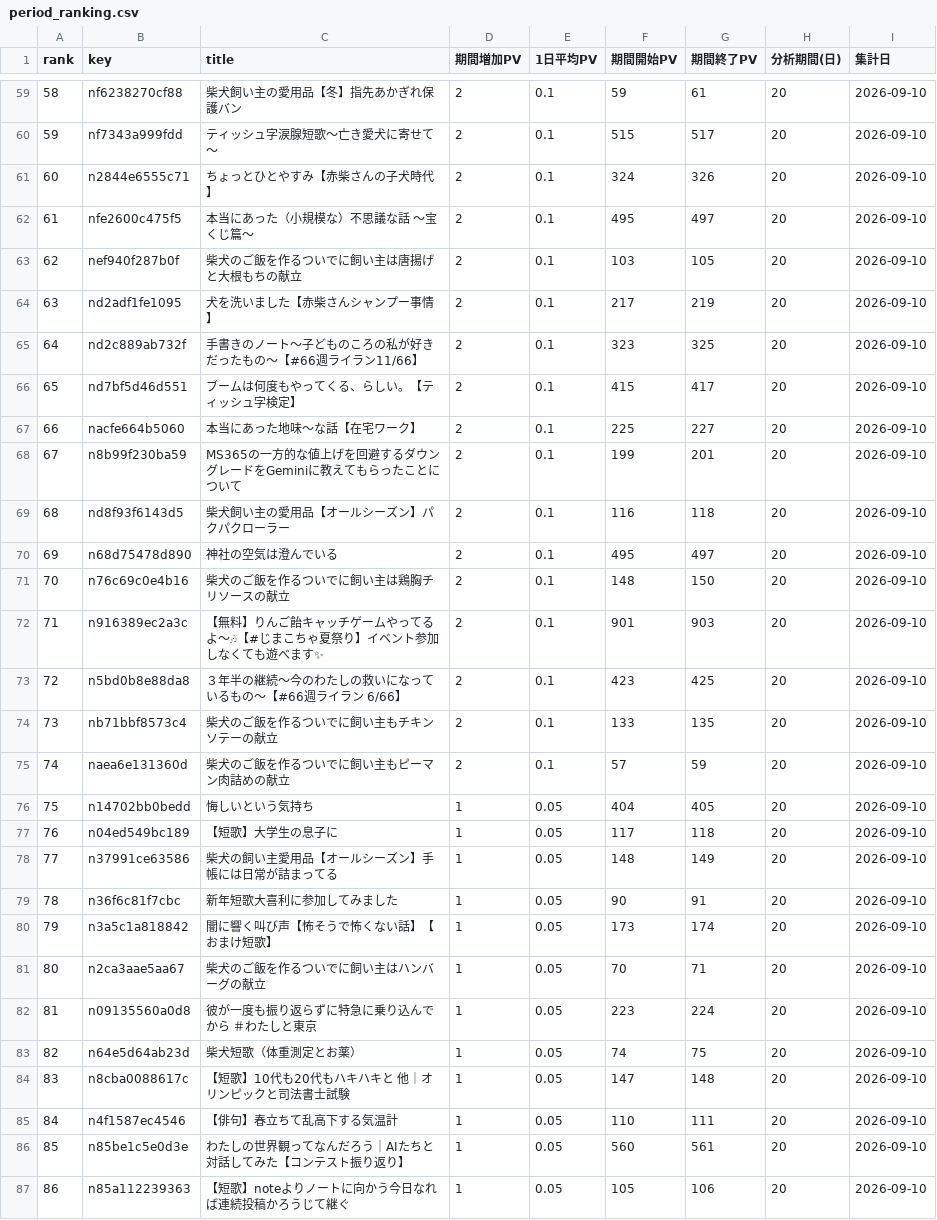
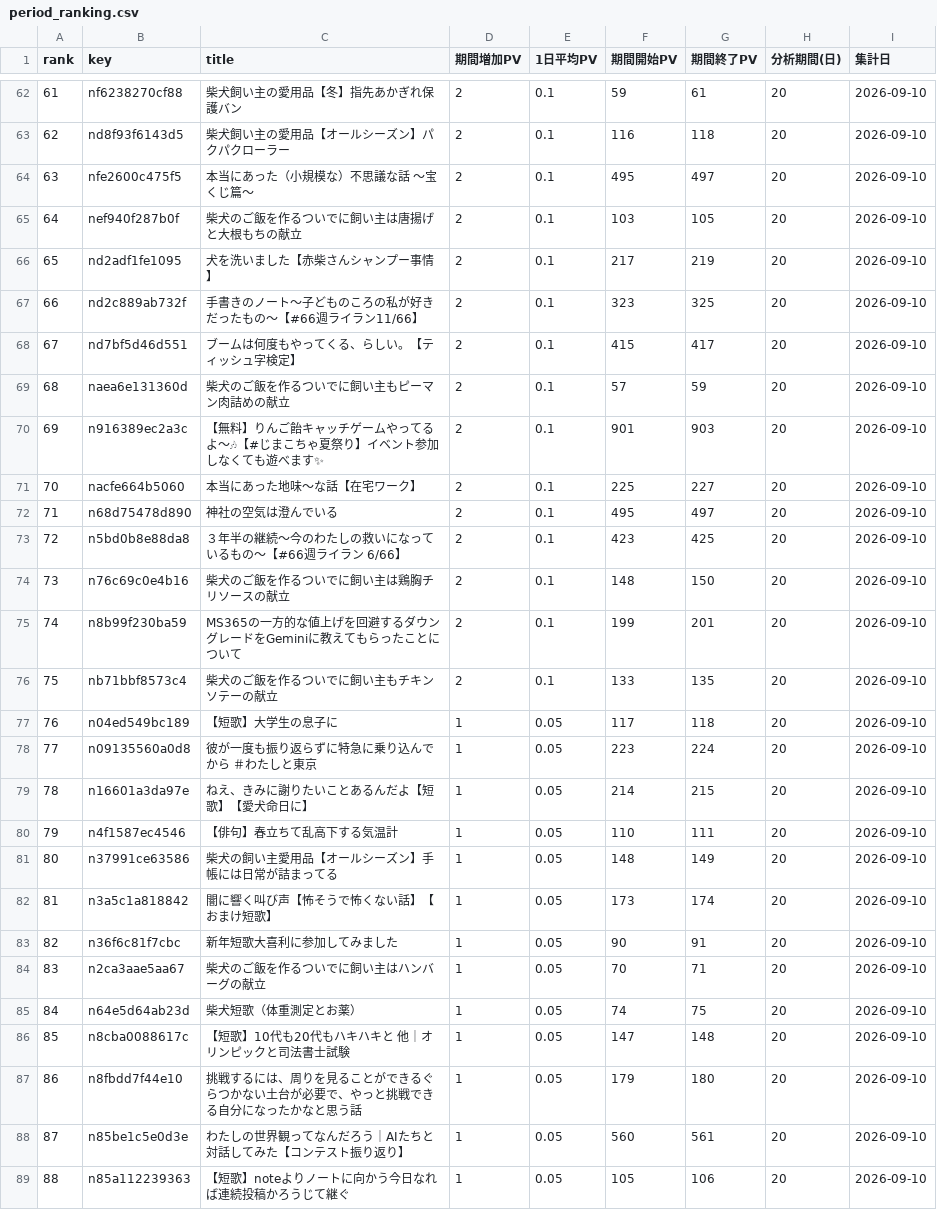
Before and after one commit to thinkingshiba0526-dot/note-stats-dashboard, a CSV file: data/period_ranking.csv, drawn as a sheet; only a part is shown, gaps mark what is left out; removed rows and columns are numbered as before the commit, all else as after; the diff covers the shown part only; the diff names each change by its address in the sheet, - before the commit and + after, or states it on an @@ line.

```diff
--- a/data/period_ranking.csv
+++ b/data/period_ranking.csv
@@ column A (rank) renumbered from row 13 down @@
-B63 (key): nf7343a999fdd
+B63 (key): nd8f93f6143d5
-C63 (title): ティッシュ字涙腺短歌～亡き愛犬に寄せて～
+C63 (title): 柴犬飼い主の愛用品【オールシーズン】パクパクローラー
-F63 (期間開始PV): 515
+F63 (期間開始PV): 116
-G63 (期間終了PV): 517
+G63 (期間終了PV): 118
@@ row 75 moved to row 69: 68 @@
@@ row 72 moved to row 70: 69 @@
@@ row 70 moved to row 72: 71 @@
@@ row 71 moved to row 74: 73 @@
-row 69: 68 | nd8f93f6143d5 | 柴犬飼い主の愛用品【オールシーズン】パクパクローラー | 2 | 0.1 | 116 | 118 | 20 | 2026-09-10
-row 76: 75 | n14702bb0bedd | 悔しいという気持ち | 1 | 0.05 | 404 | 405 | 20 | 2026-09-10
@@ row 82 moved to row 78: 77 @@
+row 79: 78 | n16601a3da97e | ねえ、きみに謝りたいことあるんだよ【短歌】【愛犬命日に】 | 1 | 0.05 | 214 | 215 | 20 | 2026-09-10
+row 80: 79 | n4f1587ec4546 | 【俳句】春立ちて乱高下する気温計 | 1 | 0.05 | 110 | 111 | 20 | 2026-09-10
@@ row 80 moved to row 82: 81 @@
-B87 (key): n4f1587ec4546
+B87 (key): n8fbdd7f44e10
-C87 (title): 【俳句】春立ちて乱高下する気温計
+C87 (title): 挑戦するには、周りを見ることができるぐらつかない土台が必要で、やっと挑戦できる自分になったかなと思う話
-F87 (期間開始PV): 110
+F87 (期間開始PV): 179
-G87 (期間終了PV): 111
+G87 (期間終了PV): 180
```
Also changed, not shown: 4 added rows, 2 removed rows, 12 moved rows and 31 edited cells elsewhere in this file, data/asset_articles.csv, data/followers.csv, 5 other files.
